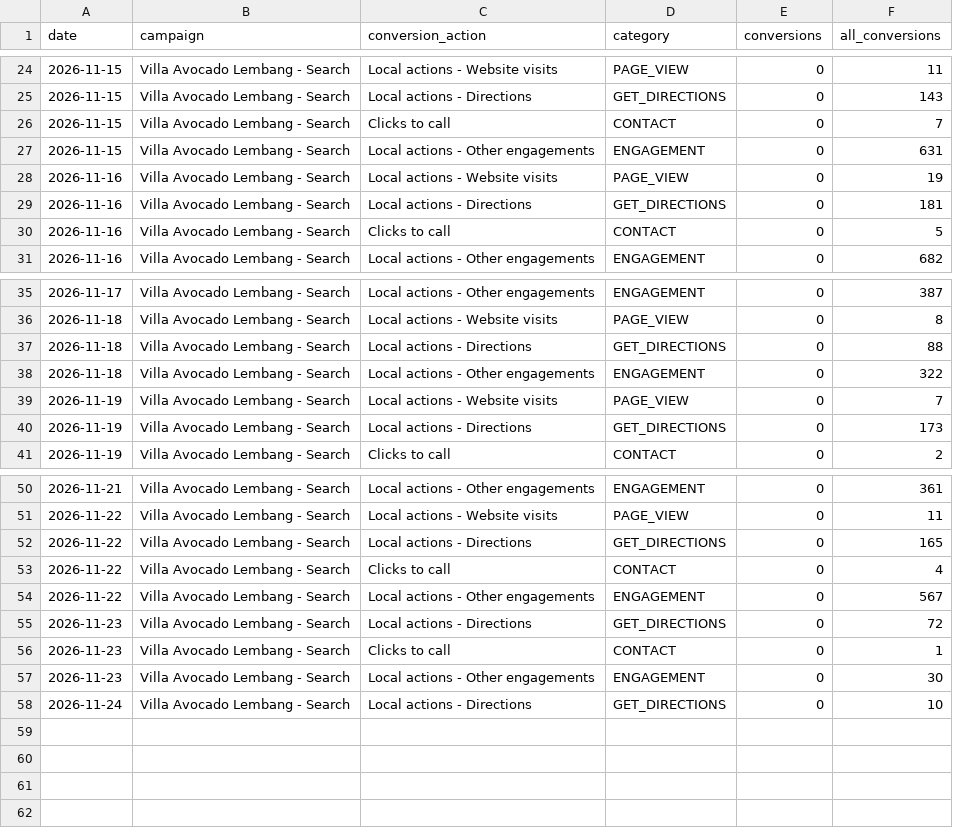
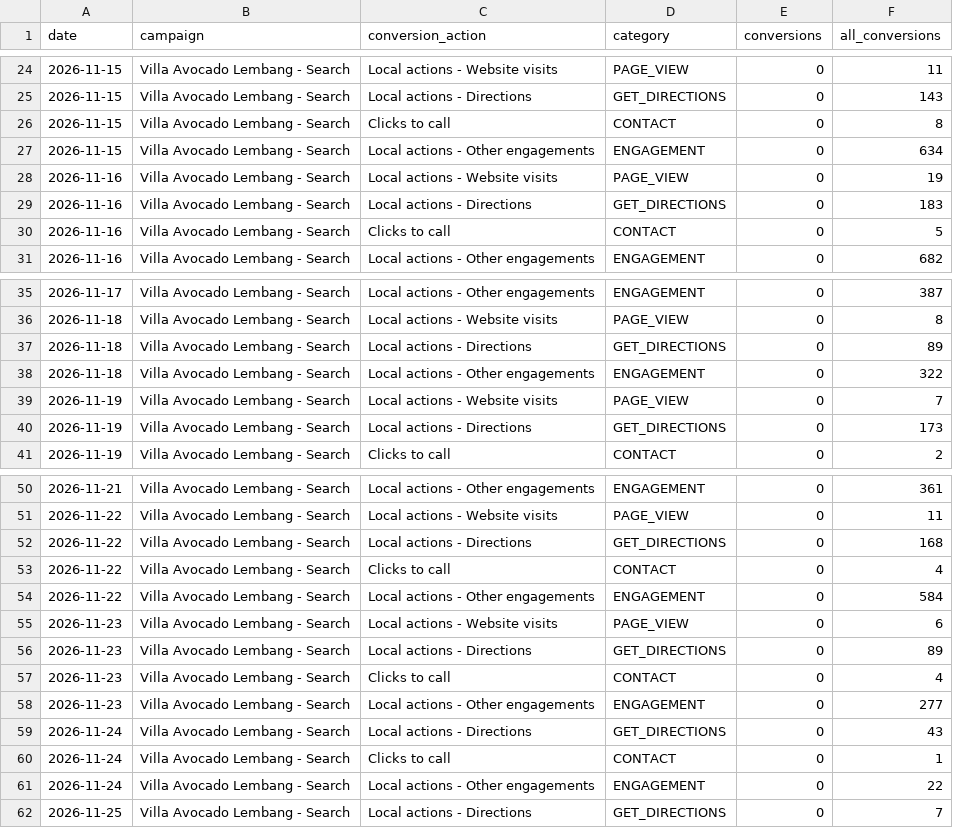
Before and after one commit to jcpurba95/villa-ads-data, a CSV file: data/conversions_daily.csv, drawn as a sheet; only a part is shown, gaps mark what is left out.

```diff
--- a/data/conversions_daily.csv
+++ b/data/conversions_daily.csv
@@ -25,6 +25,6 @@ date,campaign,conversion_action,category,conversions,all_conversions
 2026-11-15,Villa Avocado Lembang - Search,Local actions - Directions,GET_DIRECTIONS,0,143
-2026-11-15,Villa Avocado Lembang - Search,Clicks to call,CONTACT,0,7
-2026-11-15,Villa Avocado Lembang - Search,Local actions - Other engagements,ENGAGEMENT,0,631
+2026-11-15,Villa Avocado Lembang - Search,Clicks to call,CONTACT,0,8
+2026-11-15,Villa Avocado Lembang - Search,Local actions - Other engagements,ENGAGEMENT,0,634
 2026-11-16,Villa Avocado Lembang - Search,Local actions - Website visits,PAGE_VIEW,0,19
-2026-11-16,Villa Avocado Lembang - Search,Local actions - Directions,GET_DIRECTIONS,0,181
+2026-11-16,Villa Avocado Lembang - Search,Local actions - Directions,GET_DIRECTIONS,0,183
 2026-11-16,Villa Avocado Lembang - Search,Clicks to call,CONTACT,0,5
@@ -36,3 +36,3 @@ date,campaign,conversion_action,category,conversions,all_conversions
 2026-11-18,Villa Avocado Lembang - Search,Local actions - Website visits,PAGE_VIEW,0,8
-2026-11-18,Villa Avocado Lembang - Search,Local actions - Directions,GET_DIRECTIONS,0,88
+2026-11-18,Villa Avocado Lembang - Search,Local actions - Directions,GET_DIRECTIONS,0,89
 2026-11-18,Villa Avocado Lembang - Search,Local actions - Other engagements,ENGAGEMENT,0,322
@@ -51,8 +51,12 @@ date,campaign,conversion_action,category,conversions,all_conversions
 2026-11-22,Villa Avocado Lembang - Search,Local actions - Website visits,PAGE_VIEW,0,11
-2026-11-22,Villa Avocado Lembang - Search,Local actions - Directions,GET_DIRECTIONS,0,165
+2026-11-22,Villa Avocado Lembang - Search,Local actions - Directions,GET_DIRECTIONS,0,168
 2026-11-22,Villa Avocado Lembang - Search,Clicks to call,CONTACT,0,4
-2026-11-22,Villa Avocado Lembang - Search,Local actions - Other engagements,ENGAGEMENT,0,567
-2026-11-23,Villa Avocado Lembang - Search,Local actions - Directions,GET_DIRECTIONS,0,72
-2026-11-23,Villa Avocado Lembang - Search,Clicks to call,CONTACT,0,1
-2026-11-23,Villa Avocado Lembang - Search,Local actions - Other engagements,ENGAGEMENT,0,30
-2026-11-24,Villa Avocado Lembang - Search,Local actions - Directions,GET_DIRECTIONS,0,10
+2026-11-22,Villa Avocado Lembang - Search,Local actions - Other engagements,ENGAGEMENT,0,584
+2026-11-23,Villa Avocado Lembang - Search,Local actions - Website visits,PAGE_VIEW,0,6
+2026-11-23,Villa Avocado Lembang - Search,Local actions - Directions,GET_DIRECTIONS,0,89
+2026-11-23,Villa Avocado Lembang - Search,Clicks to call,CONTACT,0,4
+2026-11-23,Villa Avocado Lembang - Search,Local actions - Other engagements,ENGAGEMENT,0,277
+2026-11-24,Villa Avocado Lembang - Search,Local actions - Directions,GET_DIRECTIONS,0,43
+2026-11-24,Villa Avocado Lembang - Search,Clicks to call,CONTACT,0,1
+2026-11-24,Villa Avocado Lembang - Search,Local actions - Other engagements,ENGAGEMENT,0,22
+2026-11-25,Villa Avocado Lembang - Search,Local actions - Directions,GET_DIRECTIONS,0,7
```
Also changed, not shown: data/campaigns_daily.csv, data/keywords_daily.csv, 3 other files.
